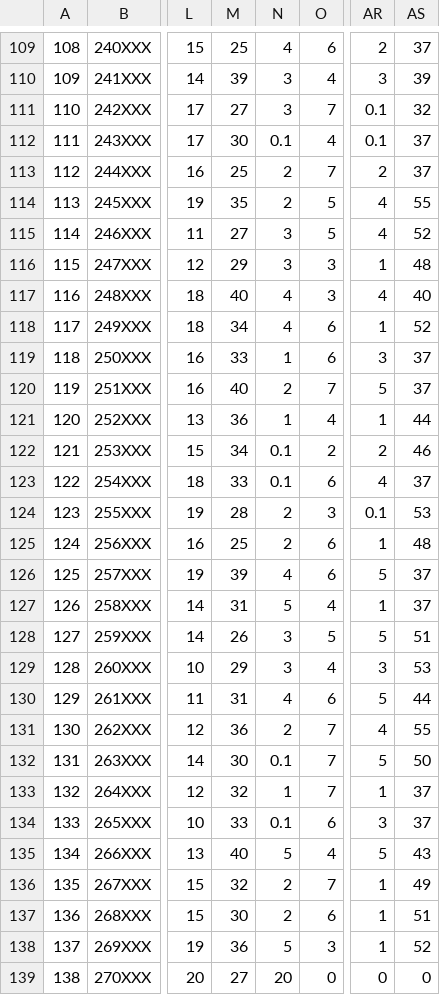
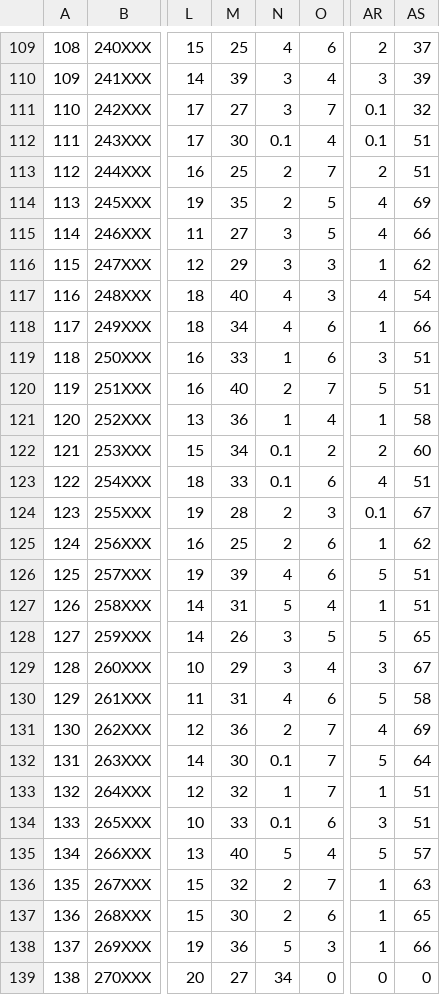
Before and after one commit to FernandoCesar12/TCC, a CSV file: teste.csv, drawn as a sheet; only a part is shown, gaps mark what is left out; the diff covers the shown part only; the diff names each change by its address in the sheet, - before the commit and + after, or states it on an @@ line.

```diff
--- a/teste.csv
+++ b/teste.csv
-AS112:AS113: 37
+AS112:AS113: 51
-AS114: 55
+AS114: 69
-AS115: 52
+AS115: 66
-AS116: 48
+AS116: 62
-AS117: 40
+AS117: 54
-AS118: 52
+AS118: 66
-AS119:AS120: 37
+AS119:AS120: 51
-AS121: 44
+AS121: 58
-AS122: 46
+AS122: 60
-AS123: 37
+AS123: 51
-AS124: 53
+AS124: 67
-AS125: 48
+AS125: 62
-AS126:AS127: 37
+AS126:AS127: 51
-AS128: 51
+AS128: 65
-AS129: 53
+AS129: 67
-AS130: 44
+AS130: 58
-AS131: 55
+AS131: 69
-AS132: 50
+AS132: 64
-AS133:AS134: 37
+AS133:AS134: 51
-AS135: 43
+AS135: 57
-AS136: 49
+AS136: 63
-AS137: 51
+AS137: 65
-AS138: 52
+AS138: 66
-N139: 20
+N139: 34
```
Also changed, not shown: 2 added rows and 82 edited cells elsewhere in this file, Data.csv, completo.csv, 8 other files.
